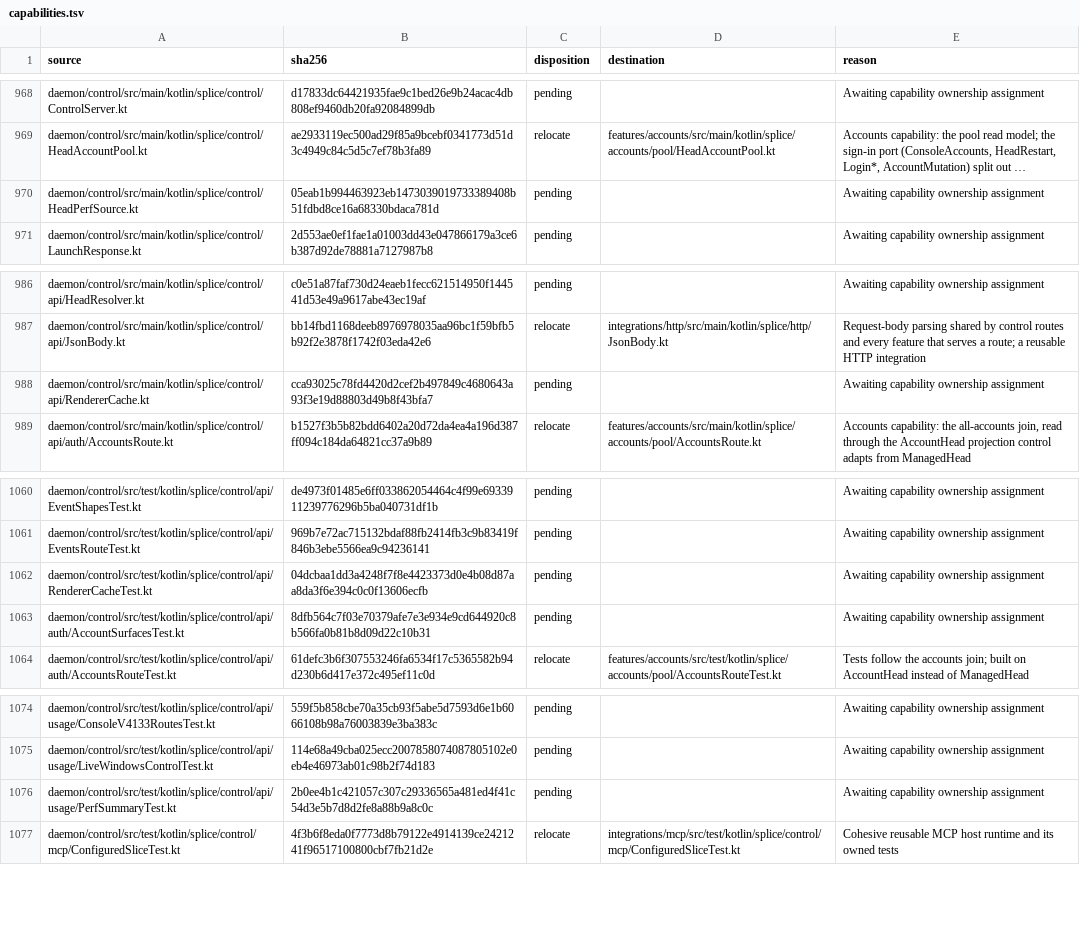
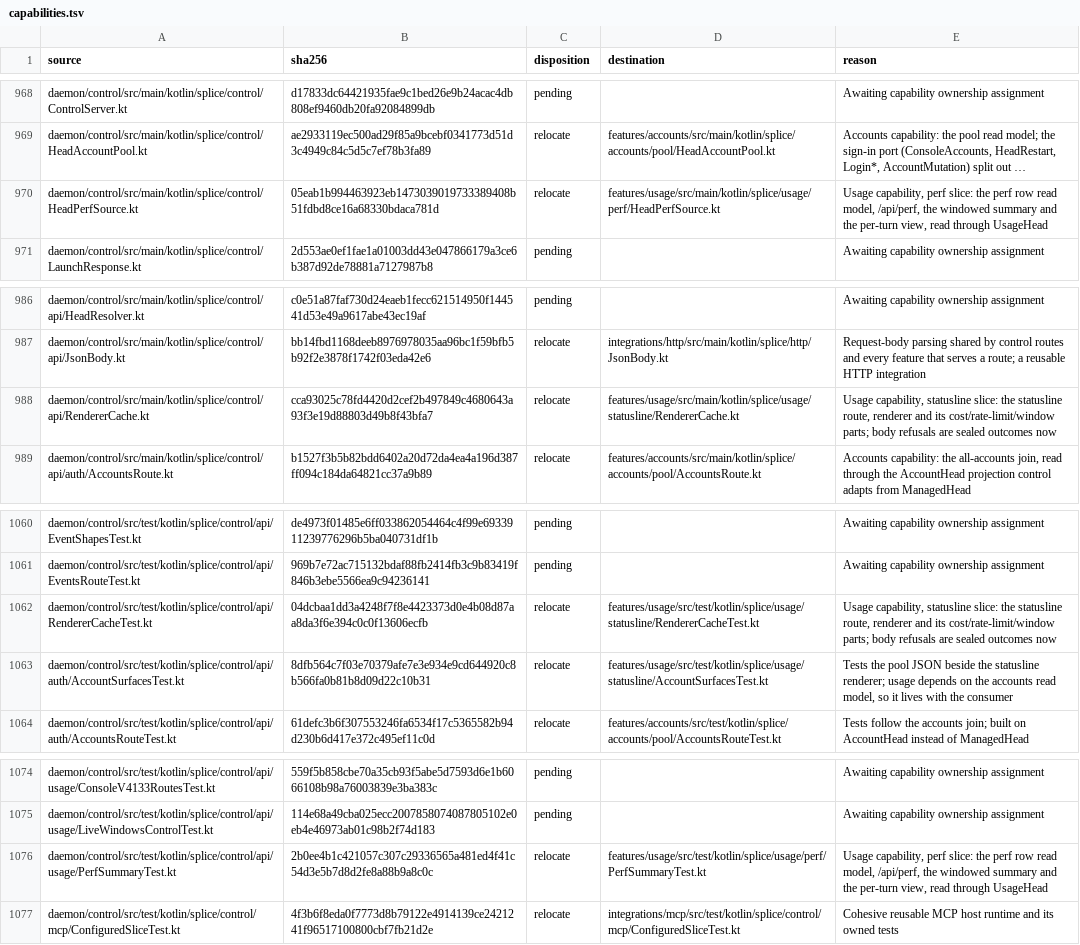
Before and after one commit to torad-labs/splice, a TSV file: .dev/restructure/capabilities.tsv, drawn as a sheet; only a part is shown, gaps mark what is left out; long unchanged cells end in …; the diff covers the shown part only; the diff names each change by its address in the sheet, - before the commit and + after, or states it on an @@ line.

Commit message:
refactor(layout): usage routes, the statusline and their read models become features/usage
The usage routes leave daemon/control as four slices of the usage feature:
quota (/api/usage and the usage snapshot), perf (/api/perf, the windowed
summary, /api/perf/turns and the perf row read model), economics
(/api/economics and its hourly rows), and statusline (the route, the
renderer and its cost, rate-limit, window and bar parts). They read a
UsageHead projection. Control's UsageHeadAdapter builds it from ManagedHead
PER CALL, never at boot: a head's label follows a runtime rename (DR-22a),
and a projection captured at construction would freeze it. ControlServer
keeps the route table and the bearer guard, and every path is unchanged.

The feature reuses the accounts pool read model (the statusline and
/api/usage both render the pool), so :features-usage -> :features-accounts
is a declared edge in the module law and its test.

StatuslineRenderer, GitBranchReader, SessionCost, SessionCostSource and
UNATTRIBUTED_OUTCOME had no consumer outside the module. They are internal
now, and their five public-surface baseline rows are gone.

kt-no-exception-as-outcome selects features/ and never reached
daemon/control. It found StatuslineBodyTooLarge and StatuslineReadTorn: two
RuntimeExceptions the route caught by name and answered with 413 and 408,
which makes them control flow, not failures. The body read now returns a
sealed StatuslineBody. Only the timeout that withTimeout raises is still
caught. New StatuslineRouteBodyTest (3 arms, ktor test host) covers the one
path no test reached, a streamed body with no Content-Length that passes the
cap. A mutant that lifts the per-chunk cap fails exactly that arm.

Path-keyed baselines (const-single-source, silent-constants, PROVENANCE)
now use the new paths. ManagedHead keeps 17 parameters, and its subsystem
count rises from 4 to 7 because the three source ports it already held now
live in their slices. rules --prove-coverage: 1252 pairs, 45 exclusions, no
selection lost. The census records 24 relocations.

Scoped: features-usage, daemon-control (174 tests) and app pass;
ConcentrationLawTest is still red. Band HIGH is 17: StatuslineRenderer 3.23
(own: its sources now sit in sibling slices) and Knob.kt 3.11
(neighbourhood) entered, and ProjectsLink left. The ratchet is settled on
the full census once daemon/control is dissolved.

```diff
--- a/.dev/restructure/capabilities.tsv
+++ b/.dev/restructure/capabilities.tsv
-C970 (disposition): pending
+C970 (disposition): relocate
-D970 (destination): (empty)
+D970 (destination): features/usage/src/main/kotlin/splice/usage/perf/HeadPerfSource.kt
-E970 (reason): Awaiting capability ownership assignment
+E970 (reason): Usage capability, perf slice: the perf row read model, /api/perf, the windowed summary and the per-turn view, read through UsageHead
-C988 (disposition): pending
+C988 (disposition): relocate
-D988 (destination): (empty)
+D988 (destination): features/usage/src/main/kotlin/splice/usage/statusline/RendererCache.kt
-E988 (reason): Awaiting capability ownership assignment
+E988 (reason): Usage capability, statusline slice: the statusline route, renderer and its cost/rate-limit/window parts; body refusals are sealed outcomes now
-C1062:C1063 (disposition): pending
+C1062:C1063 (disposition): relocate
-D1062 (destination): (empty)
+D1062 (destination): features/usage/src/test/kotlin/splice/usage/statusline/RendererCacheTest.kt
-E1062 (reason): Awaiting capability ownership assignment
+E1062 (reason): Usage capability, statusline slice: the statusline route, renderer and its cost/rate-limit/window parts; body refusals are sealed outcomes now
-D1063 (destination): (empty)
+D1063 (destination): features/usage/src/test/kotlin/splice/usage/statusline/AccountSurfacesTest.kt
-E1063 (reason): Awaiting capability ownership assignment
+E1063 (reason): Tests the pool JSON beside the statusline renderer; usage depends on the accounts read model, so it lives with the consumer
-C1076 (disposition): pending
+C1076 (disposition): relocate
-D1076 (destination): (empty)
+D1076 (destination): features/usage/src/test/kotlin/splice/usage/perf/PerfSummaryTest.kt
-E1076 (reason): Awaiting capability ownership assignment
+E1076 (reason): Usage capability, perf slice: the perf row read model, /api/perf, the windowed summary and the per-turn view, read through UsageHead
```
Also changed, not shown: 57 edited cells elsewhere in this file, 57 other files.
